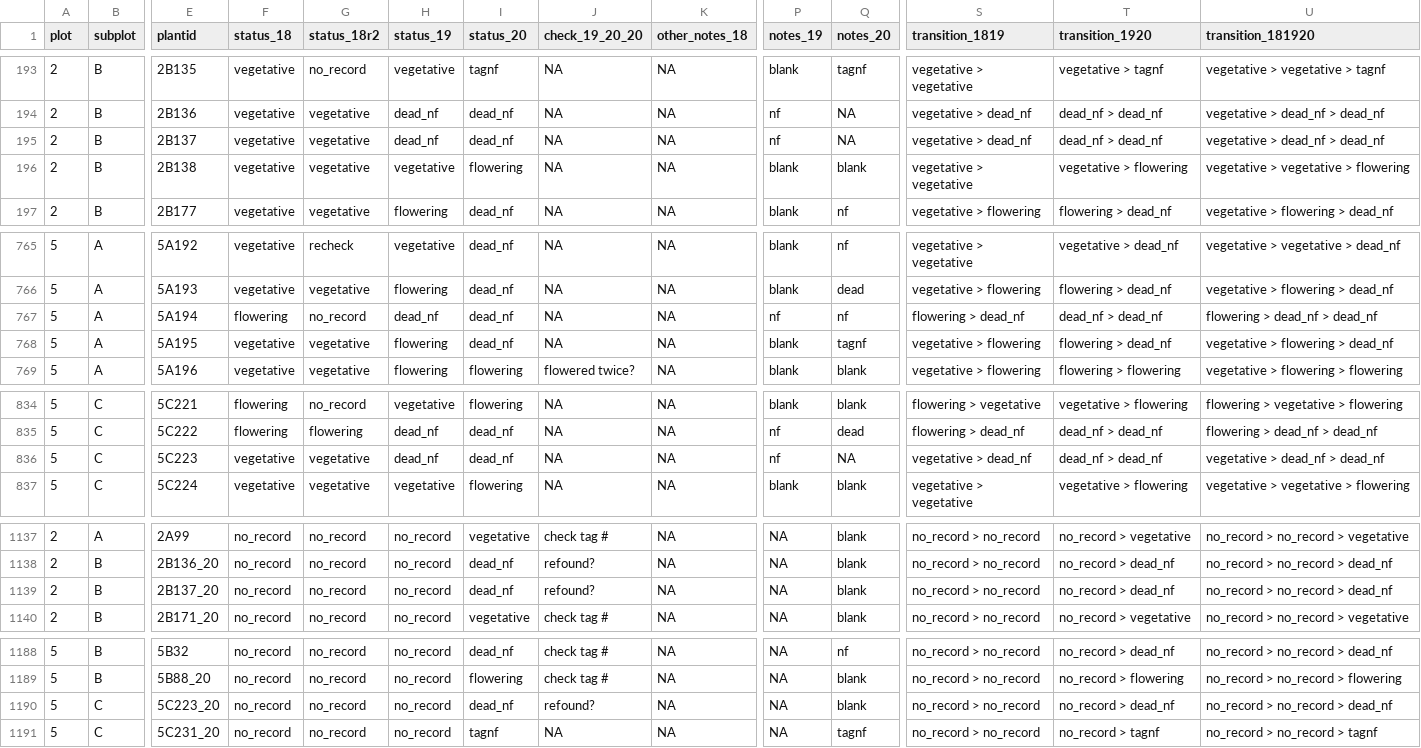
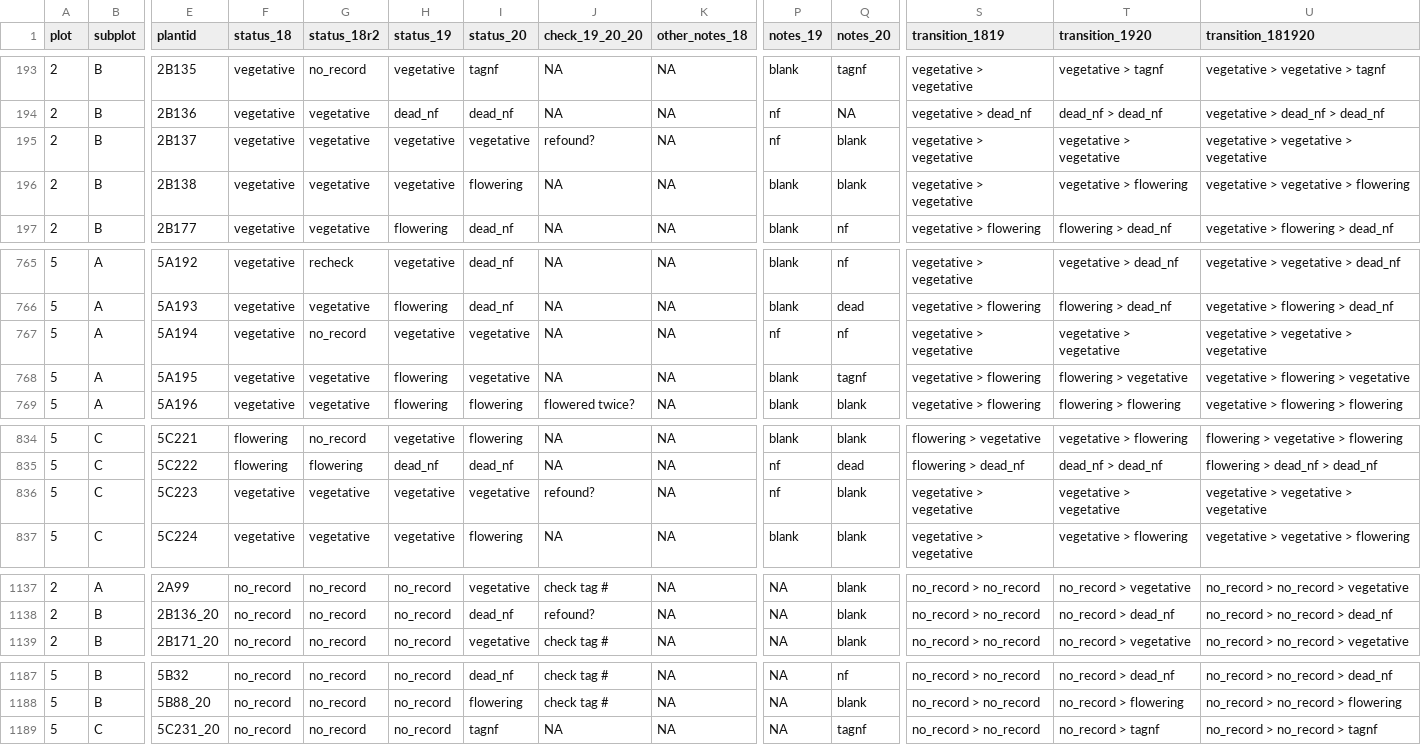
Before and after one commit to jmpowers/maxfield, a TSV file: data/census_status.tsv, drawn as a sheet; only a part is shown, gaps mark what is left out; rows hold the shown columns only; the diff covers the shown part only; the diff names each change by its address in the sheet, - before the commit and + after, or states it on an @@ line.

Commit message:
Changes to census status based on LICOR info

```diff
--- a/data/census_status.tsv
+++ b/data/census_status.tsv
-H195 (status_19): dead_nf
+H195 (status_19): vegetative
-I195 (status_20): dead_nf
+I195 (status_20): vegetative
-J195 (check_19_20_20): NA
+J195 (check_19_20_20): refound?
-Q195 (notes_20): NA
+Q195 (notes_20): blank
-S195 (transition_1819): vegetative > dead_nf
+S195 (transition_1819): vegetative > vegetative
-T195 (transition_1920): dead_nf > dead_nf
+T195 (transition_1920): vegetative > vegetative
-U195 (transition_181920): vegetative > dead_nf > dead_nf
+U195 (transition_181920): vegetative > vegetative > vegetative
-F767 (status_18): flowering
+F767 (status_18): vegetative
-H767 (status_19): dead_nf
+H767 (status_19): vegetative
-I767:I768 (status_20): dead_nf
+I767:I768 (status_20): vegetative
-S767 (transition_1819): flowering > dead_nf
+S767 (transition_1819): vegetative > vegetative
-T767 (transition_1920): dead_nf > dead_nf
+T767 (transition_1920): vegetative > vegetative
-U767 (transition_181920): flowering > dead_nf > dead_nf
+U767 (transition_181920): vegetative > vegetative > vegetative
-T768 (transition_1920): flowering > dead_nf
+T768 (transition_1920): flowering > vegetative
-U768 (transition_181920): vegetative > flowering > dead_nf
+U768 (transition_181920): vegetative > flowering > vegetative
-H836 (status_19): dead_nf
+H836 (status_19): vegetative
-I836 (status_20): dead_nf
+I836 (status_20): vegetative
-J836 (check_19_20_20): NA
+J836 (check_19_20_20): refound?
-Q836 (notes_20): NA
+Q836 (notes_20): blank
-S836 (transition_1819): vegetative > dead_nf
+S836 (transition_1819): vegetative > vegetative
-T836 (transition_1920): dead_nf > dead_nf
+T836 (transition_1920): vegetative > vegetative
-U836 (transition_181920): vegetative > dead_nf > dead_nf
+U836 (transition_181920): vegetative > vegetative > vegetative
-row 1139: 2 | B | 2B137_20 | no_record | no_record | no_record | dead_nf | refound? | NA | NA | blank | no_record > no_record | no_record > dead_nf | no_record > no_record > dead_nf
-row 1190: 5 | C | 5C223_20 | no_record | no_record | no_record | dead_nf | refound? | NA | NA | blank | no_record > no_record | no_record > dead_nf | no_record > no_record > dead_nf
```
Also changed, not shown: 54 edited cells elsewhere in this file.
